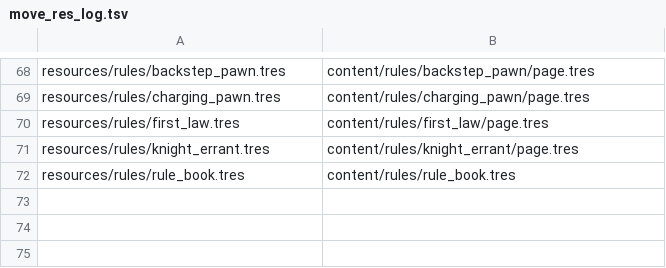
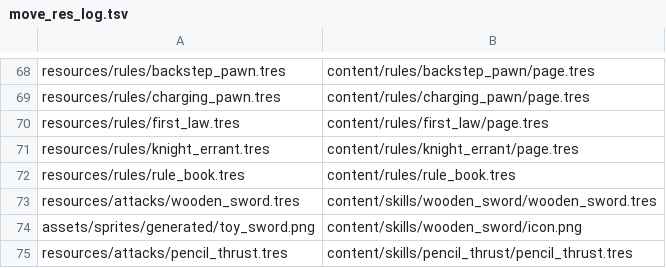
Before and after one commit to ThachCoder2k2/2d-hess-game-rpg, a TSV file: tools/move_res_log.tsv, drawn as a sheet; only a part is shown, gaps mark what is left out.

```diff
--- a/tools/move_res_log.tsv
+++ b/tools/move_res_log.tsv
@@ -72 +72,4 @@ resources/rules/knight_errant.tres	content/rules/knight_errant/page.tres
 resources/rules/rule_book.tres	content/rules/rule_book.tres
+resources/attacks/wooden_sword.tres	content/skills/wooden_sword/wooden_sword.tres
+assets/sprites/generated/toy_sword.png	content/skills/wooden_sword/icon.png
+resources/attacks/pencil_thrust.tres	content/skills/pencil_thrust/pencil_thrust.tres
```
Also changed, not shown: 17 other files.
